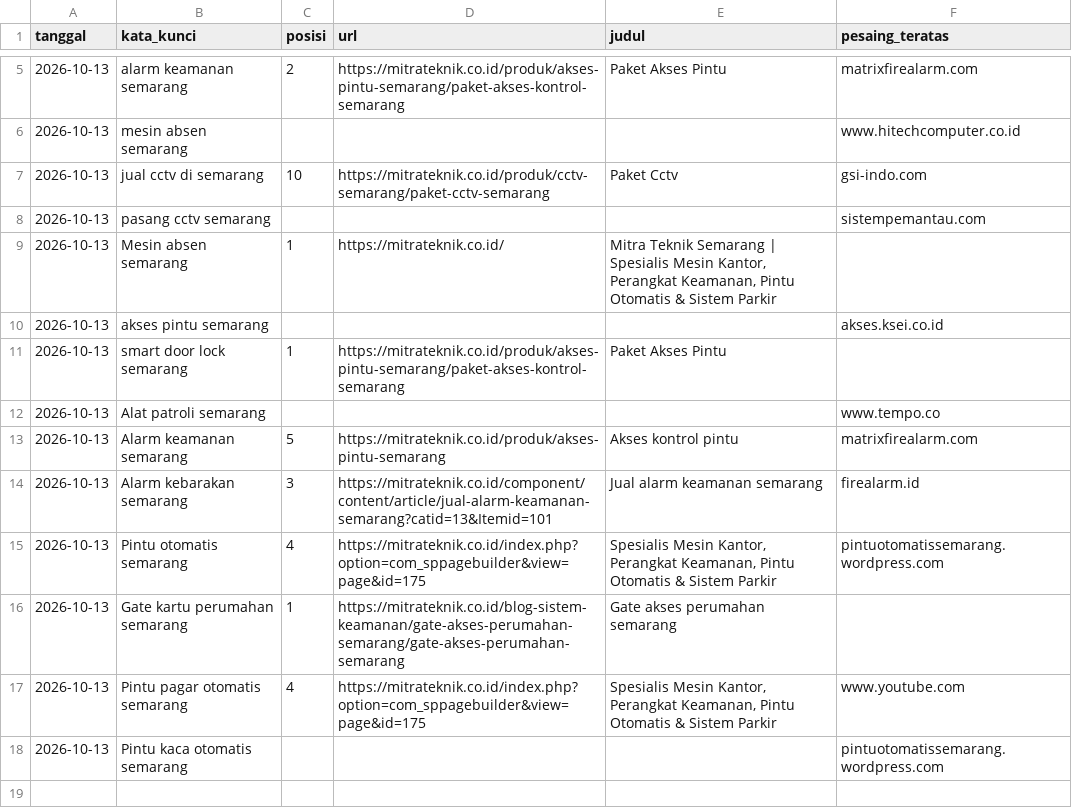
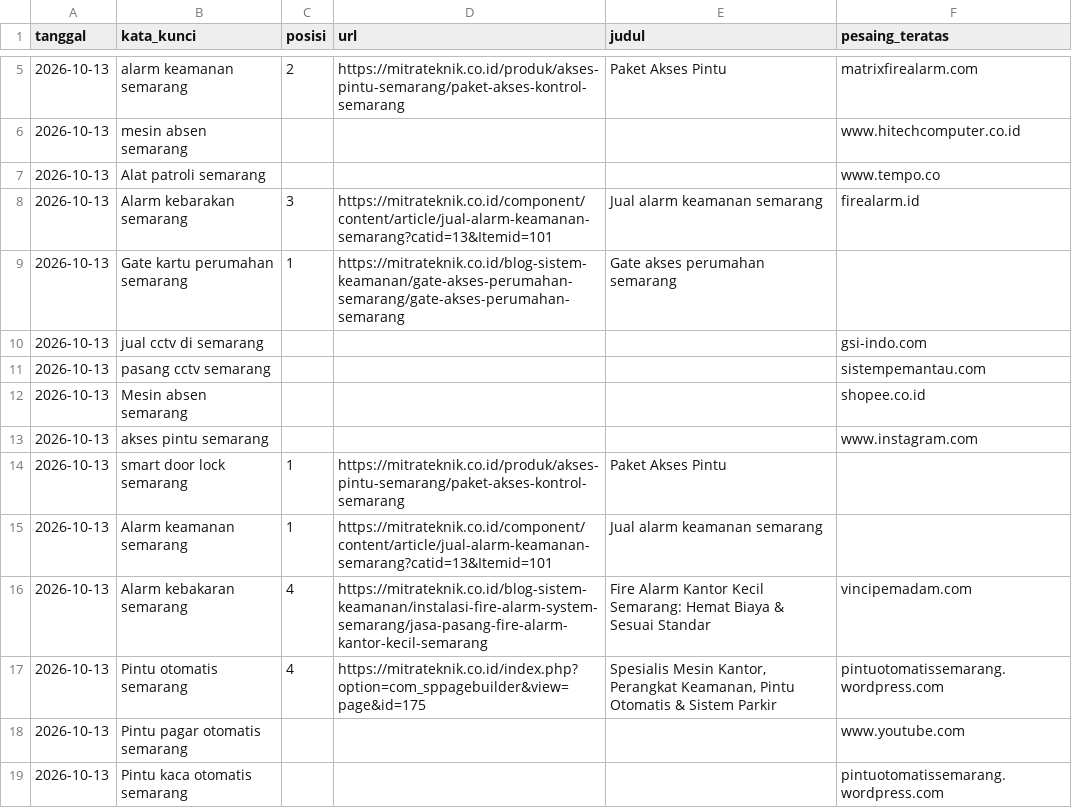
Before and after one commit to romiarisusanto/rank-mitrateknik, a CSV file: data/history.csv, drawn as a sheet; only a part is shown, gaps mark what is left out.

```diff
--- a/data/history.csv
+++ b/data/history.csv
@@ -6,13 +6,14 @@ tanggal,kata_kunci,posisi,url,judul,pesaing_teratas
 2026-10-13,mesin absen semarang,,,,www.hitechcomputer.co.id
-2026-10-13,jual cctv di semarang,10,https://mitrateknik.co.id/produk/cctv-semarang/paket-cctv-semarang,Paket Cctv,gsi-indo.com
+2026-10-13,Alat patroli semarang,,,,www.tempo.co
+2026-10-13,Alarm kebarakan semarang,3,https://mitrateknik.co.id/component/content/article/jual-alarm-keamanan-semarang?catid=13&Itemid=101,Jual alarm keamanan semarang,firealarm.id
+2026-10-13,Gate kartu perumahan semarang,1,https://mitrateknik.co.id/blog-sistem-keamanan/gate-akses-perumahan-semarang/gate-akses-perumahan-semarang,Gate akses perumahan semarang,
+2026-10-13,jual cctv di semarang,,,,gsi-indo.com
 2026-10-13,pasang cctv semarang,,,,sistempemantau.com
-2026-10-13,Mesin absen semarang,1,https://mitrateknik.co.id/,"Mitra Teknik Semarang | Spesialis Mesin Kantor, Perangkat Keamanan, Pintu Otomatis & Sistem Parkir",
-2026-10-13,akses pintu semarang,,,,akses.ksei.co.id
+2026-10-13,Mesin absen semarang,,,,shopee.co.id
+2026-10-13,akses pintu semarang,,,,www.instagram.com
 2026-10-13,smart door lock semarang,1,https://mitrateknik.co.id/produk/akses-pintu-semarang/paket-akses-kontrol-semarang,Paket Akses Pintu,
-2026-10-13,Alat patroli semarang,,,,www.tempo.co
-2026-10-13,Alarm keamanan semarang,5,https://mitrateknik.co.id/produk/akses-pintu-semarang,Akses kontrol pintu,matrixfirealarm.com
-2026-10-13,Alarm kebarakan semarang,3,https://mitrateknik.co.id/component/content/article/jual-alarm-keamanan-semarang?catid=13&Itemid=101,Jual alarm keamanan semarang,firealarm.id
+2026-10-13,Alarm keamanan semarang,1,https://mitrateknik.co.id/component/content/article/jual-alarm-keamanan-semarang?catid=13&Itemid=101,Jual alarm keamanan semarang,
+2026-10-13,Alarm kebakaran semarang,4,https://mitrateknik.co.id/blog-sistem-keamanan/instalasi-fire-alarm-system-semarang/jasa-pasang-fire-alarm-kantor-kecil-semarang,Fire Alarm Kantor Kecil Semarang: Hemat Biaya & Sesuai Standar,vincipemadam.com
 2026-10-13,Pintu otomatis semarang,4,https://mitrateknik.co.id/index.php?option=com_sppagebuilder&view=page&id=175,"Spesialis Mesin Kantor, Perangkat Keamanan, Pintu Otomatis & Sistem Parkir",pintuotomatissemarang.wordpress.com
-2026-10-13,Gate kartu perumahan semarang,1,https://mitrateknik.co.id/blog-sistem-keamanan/gate-akses-perumahan-semarang/gate-akses-perumahan-semarang,Gate akses perumahan semarang,
-2026-10-13,Pintu pagar otomatis semarang,4,https://mitrateknik.co.id/index.php?option=com_sppagebuilder&view=page&id=175,"Spesialis Mesin Kantor, Perangkat Keamanan, Pintu Otomatis & Sistem Parkir",www.youtube.com
+2026-10-13,Pintu pagar otomatis semarang,,,,www.youtube.com
 2026-10-13,Pintu kaca otomatis semarang,,,,pintuotomatissemarang.wordpress.com
```
Also changed, not shown: 2 other files.
